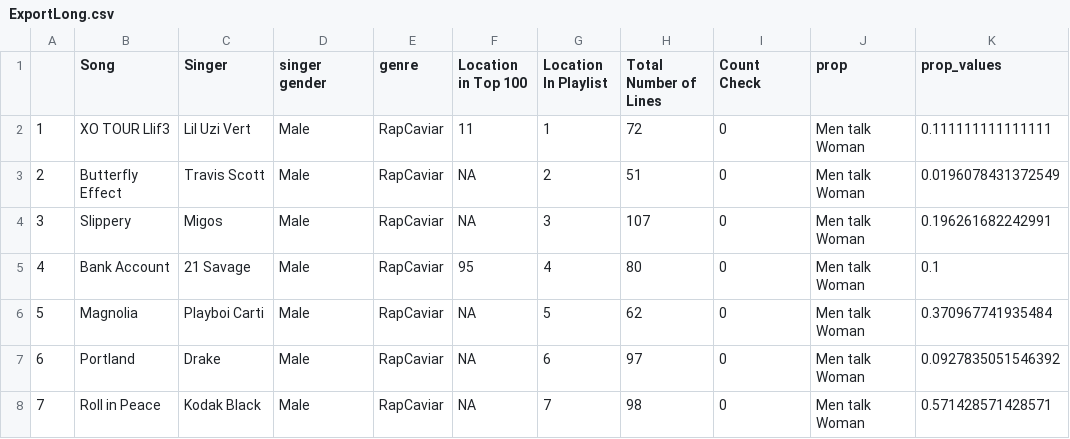
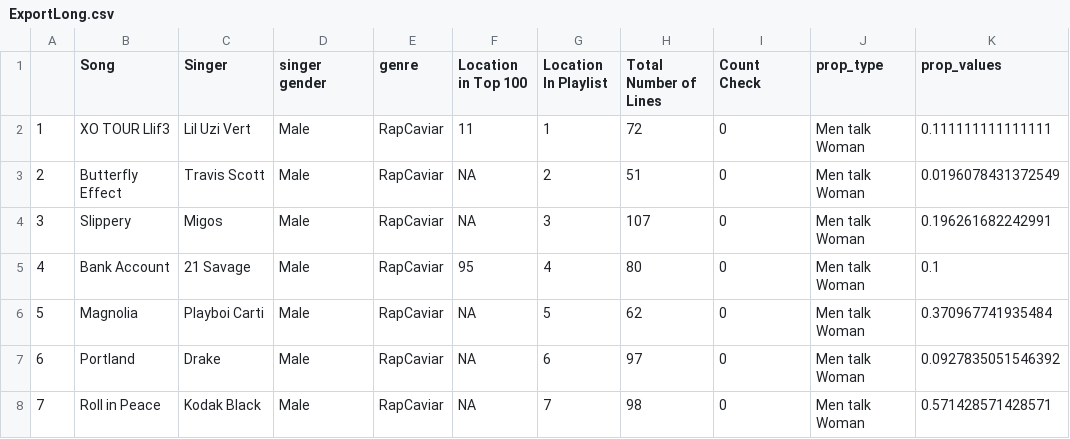
Before and after one commit to JulietheFoodie/Gender-in-Music, a CSV file: ExportLong.csv, drawn as a sheet; only a part is shown.

```diff
--- a/ExportLong.csv
+++ b/ExportLong.csv
@@ -1,2 +1,2 @@
-"","Song","Singer","singer gender","genre","Location in Top 100","Location In Playlist","Total Number of Lines","Count Check","prop","prop_values"
+"","Song","Singer","singer gender","genre","Location in Top 100","Location In Playlist","Total Number of Lines","Count Check","prop_type","prop_values"
 "1","XO TOUR Llif3","Lil Uzi Vert","Male","RapCaviar",11,1,72,0,"Men talk Woman",0.111111111111111
```
Also changed, not shown: ExportWide.csv, 15 other files.
